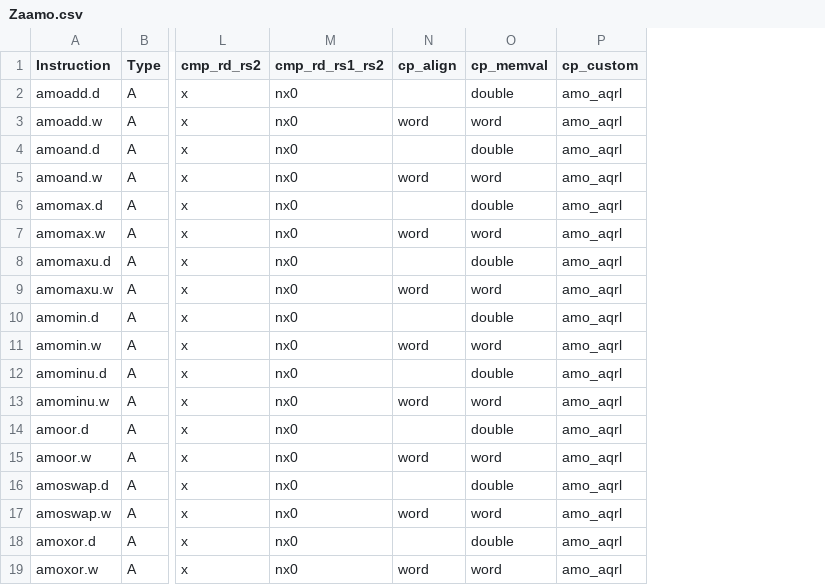
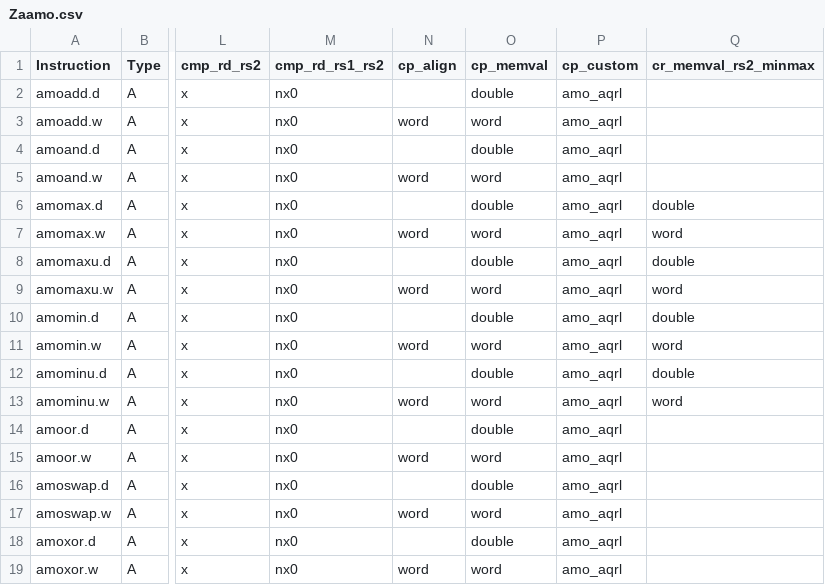
Before and after one commit to riscv/riscv-arch-test, a CSV file: testplans/Zaamo.csv, drawn as a sheet; only a part is shown, gaps mark what is left out; the diff names each change by its address in the sheet, - before the commit and + after, or states it on an @@ line.

```diff
--- a/testplans/Zaamo.csv
+++ b/testplans/Zaamo.csv
+column Q (cr_memval_rs2_minmax), rows 6-13: double | word | double | word | double | word | double | word
```
Also changed, not shown: 14 other files.
